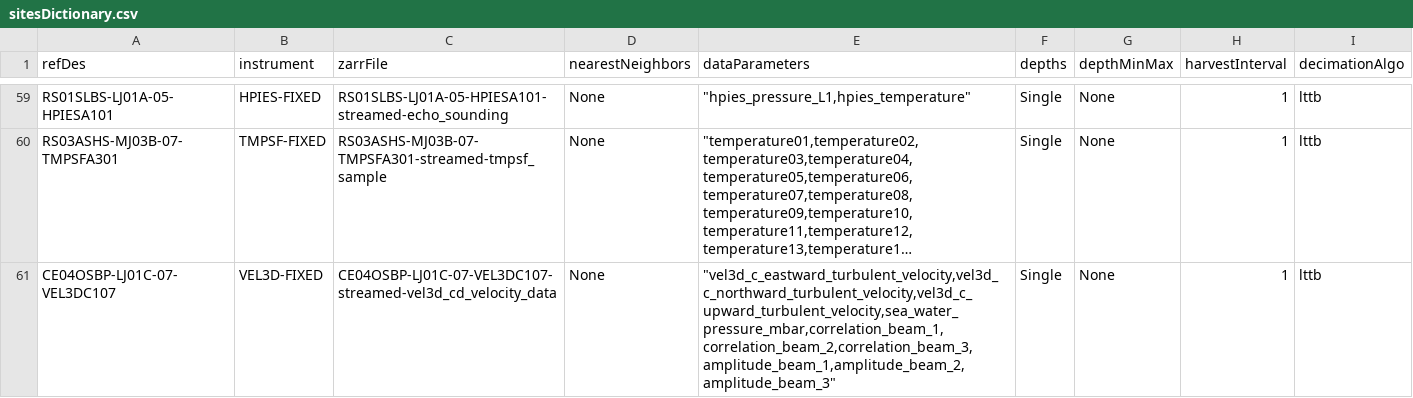
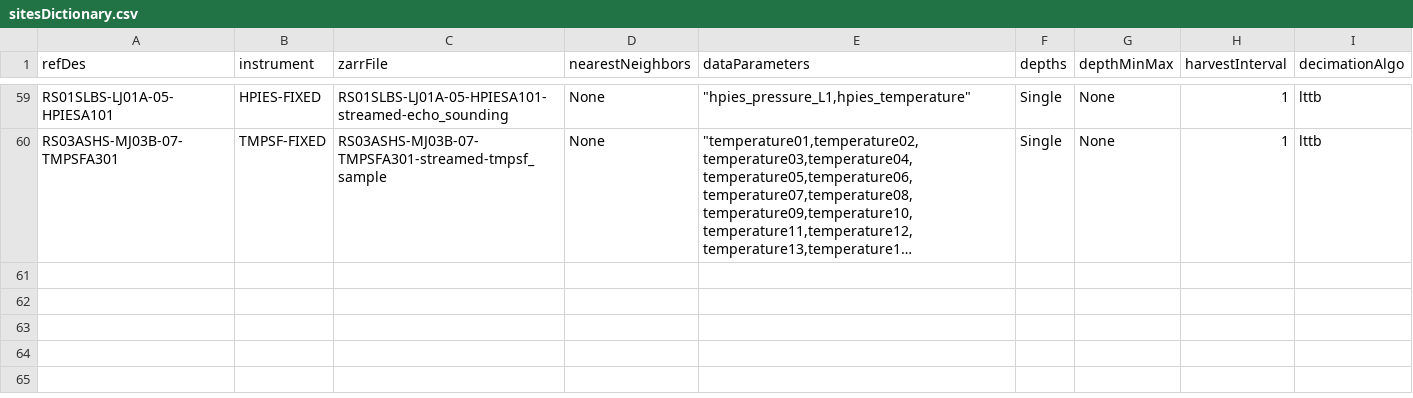
Before and after one commit to OOI-CabledArray/rca-data-tools, a CSV file: rca_data_tools/qaqc/params/sitesDictionary.csv, drawn as a sheet; only a part is shown, gaps mark what is left out; long unchanged cells end in …; the diff names each change by its address in the sheet, - before the commit and + after, or states it on an @@ line.

Commit message:
remove vel3d from stage1

```diff
--- a/rca_data_tools/qaqc/params/sitesDictionary.csv
+++ b/rca_data_tools/qaqc/params/sitesDictionary.csv
-row 61: CE04OSBP-LJ01C-07-VEL3DC107 | VEL3D-FIXED | CE04OSBP-LJ01C-07-VEL3DC107-streamed-vel3d_cd_velocity_data | None | "vel3d_c_eastward_turbulent_velocity,vel3d_c_northward_turbulent_velocity,vel3d_c_upward_turbulent_velocity,sea_water_pressure_mbar,correlation_beam_1,correlation_beam_2,correlation_beam_3,amplitude_beam_1,amplitude_beam_2,amplitude_beam_3" | Single | None | 1 | lttb
```
